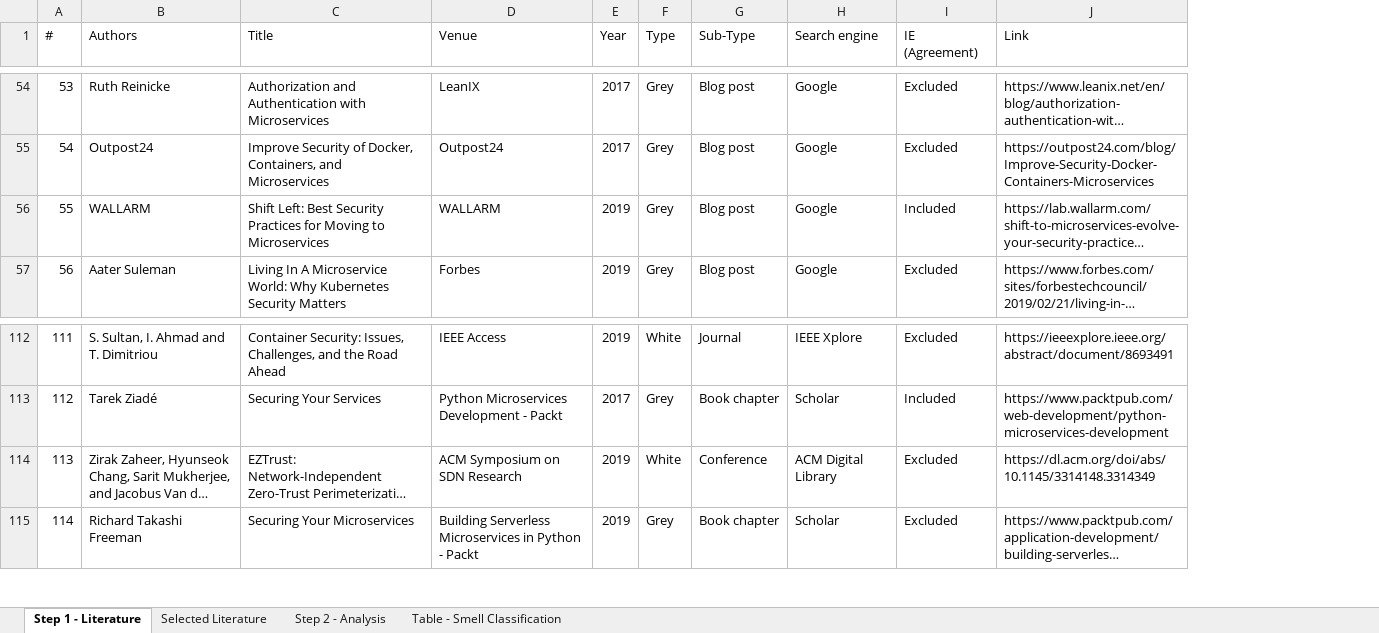
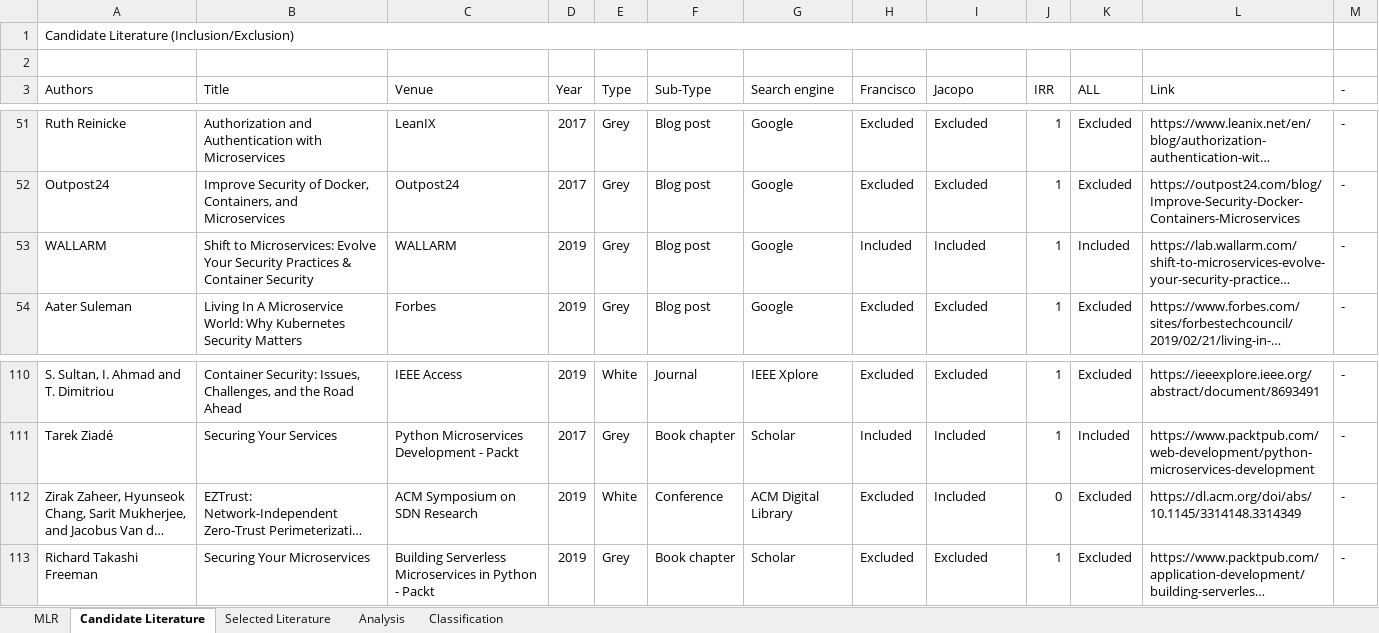
Before and after one commit to ms-security/smells-replication-package, an Excel workbook: study-steps-data.xlsx, sheet Candidate Literature, drawn as a sheet; only a part is shown, gaps mark what is left out; long unchanged cells end in …; values as stored, in another font and other column widths than the file's, no cell formats; conditional formats not drawn; removed rows and columns are numbered as before the commit, all else as after; the diff covers the shown part only; the diff names each change by its address in the sheet, - before the commit and + after, or states it on an @@ line.

```diff
--- a/study-steps-data.xlsx (sheet Candidate Literature)
+++ b/study-steps-data.xlsx (sheet Candidate Literature)
-sheet tab: Step 1 - Literature
+sheet tab: Candidate Literature
-sheet tab: Step 2 - Analysis
+sheet tab: Analysis
-sheet tab: Table - Smell Classification
+sheet tab: Classification
+sheet tab: MLR
-column A (#), rows 54-57: 53 | 54 | 55 | 56; rows 112-115: 111 | 112 | 113 | 114
+column H (Francisco), rows 51-54: Excluded | Excluded | Included | Excluded; rows 110-113: Excluded | Included | Excluded | Excluded
+column J (IRR), rows 51-54: all 1; rows 110-113: 1 | 1 | 0 | 1
+column K (ALL), rows 51-54: Excluded | Excluded | Included | Excluded; rows 110-113: Excluded | Included | Excluded | Excluded
+column M (-), rows 51-54: all -; rows 110-113: all -
+row 1: Candidate Literature (Inclusion/Exclusion)
+row 2: (empty)
-I3: IE (Agreement)
+I3: Jacopo
-B53 (Title): Shift Left: Best Security Practices for Moving to Microservices
+B53 (Title): Shift to Microservices: Evolve Your Security Practices & Container Security
-I112 (Jacopo): Excluded
+I112 (Jacopo): Included
```
Also changed, not shown: 1 added row, 7 removed rows and 14 edited cells elsewhere in this sheet, sheet Analysis, sheet Selected Literature, sheet Classification, cell formats, formulas that keep their value, 1 other file.
